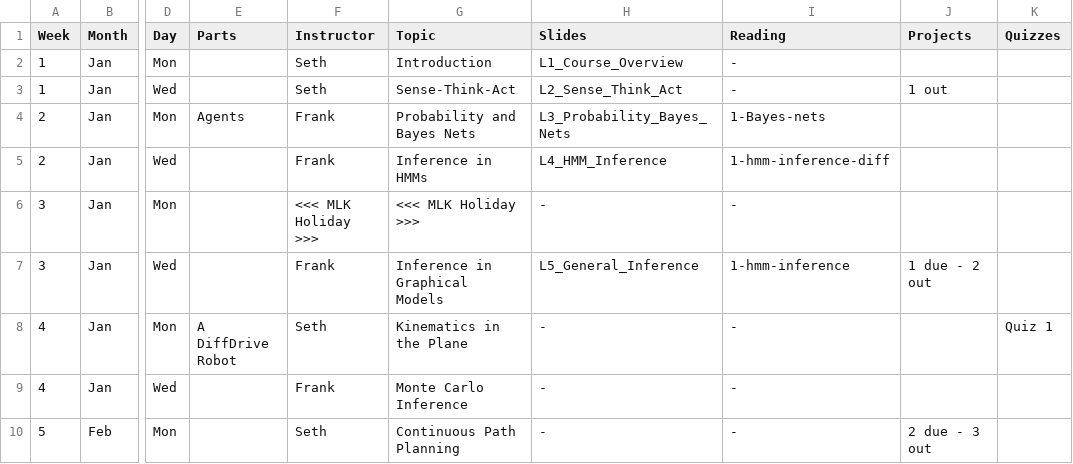
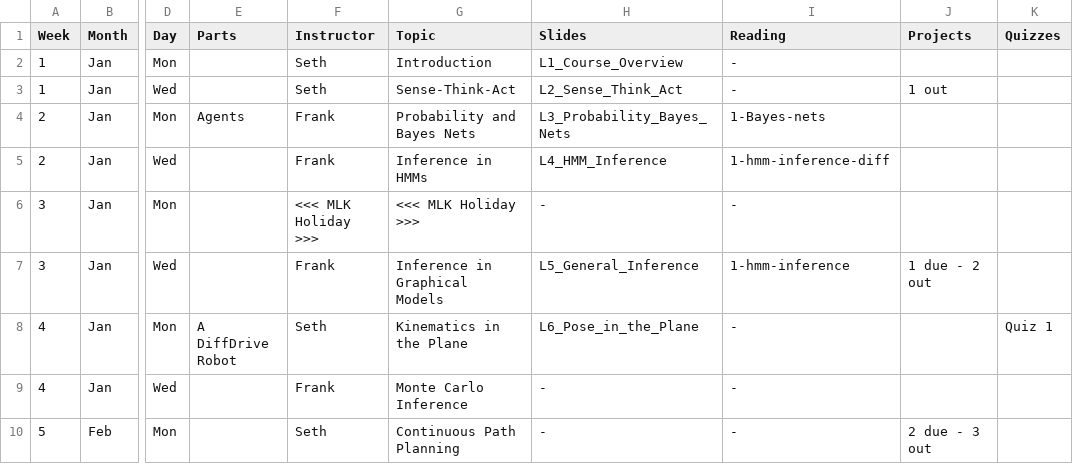
Before and after one commit to dellaert/22F-3630, a CSV file: _data/Schedule.csv, drawn as a sheet; only a part is shown, gaps mark what is left out; the diff names each change by its address in the sheet, - before the commit and + after, or states it on an @@ line.

```diff
--- a/_data/Schedule.csv
+++ b/_data/Schedule.csv
-H8 (Slides): -
+H8 (Slides): L6_Pose_in_the_Plane
```
Also changed, not shown: 1 other file.
